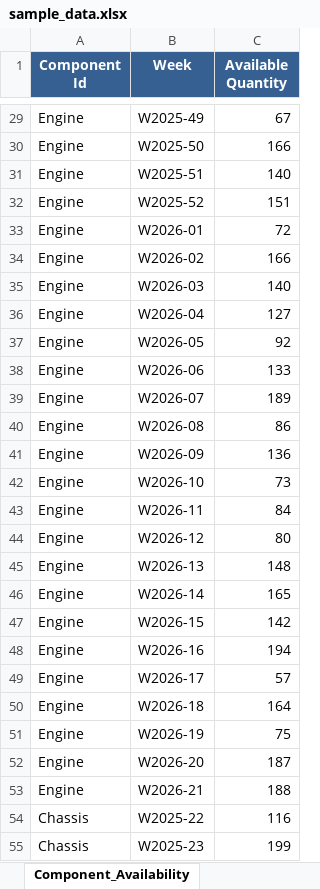
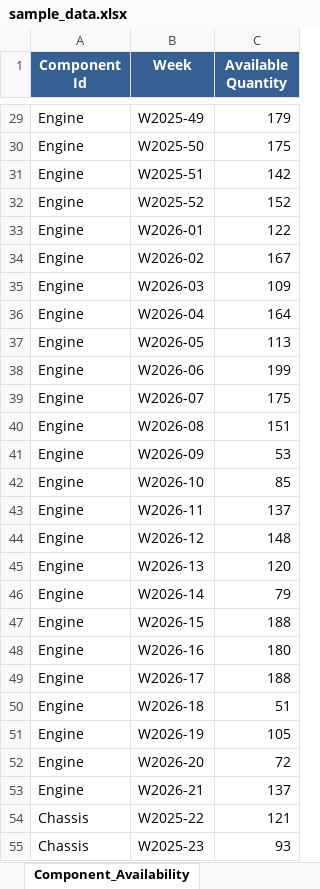
Before and after one commit to sbpgit/OBPService, an Excel workbook: srv/public/sample_data.xlsx, sheet Component_Availability, drawn as a sheet; only a part is shown, gaps mark what is left out; values as stored, in another font and other column widths than the file's, no borders; the diff covers the shown part only; the diff names each change by its address in the sheet, - before the commit and + after, or states it on an @@ line.

```diff
--- a/srv/public/sample_data.xlsx (sheet Component_Availability)
+++ b/srv/public/sample_data.xlsx (sheet Component_Availability)
-C29 (Available Quantity): 67
+C29 (Available Quantity): 179
-C30 (Available Quantity): 166
+C30 (Available Quantity): 175
-C31 (Available Quantity): 140
+C31 (Available Quantity): 142
-C32 (Available Quantity): 151
+C32 (Available Quantity): 152
-C33 (Available Quantity): 72
+C33 (Available Quantity): 122
-C34 (Available Quantity): 166
+C34 (Available Quantity): 167
-C35 (Available Quantity): 140
+C35 (Available Quantity): 109
-C36 (Available Quantity): 127
+C36 (Available Quantity): 164
-C37 (Available Quantity): 92
+C37 (Available Quantity): 113
-C38 (Available Quantity): 133
+C38 (Available Quantity): 199
-C39 (Available Quantity): 189
+C39 (Available Quantity): 175
-C40 (Available Quantity): 86
+C40 (Available Quantity): 151
-C41 (Available Quantity): 136
+C41 (Available Quantity): 53
-C42 (Available Quantity): 73
+C42 (Available Quantity): 85
-C43 (Available Quantity): 84
+C43 (Available Quantity): 137
-C44 (Available Quantity): 80
+C44 (Available Quantity): 148
-C45 (Available Quantity): 148
+C45 (Available Quantity): 120
-C46 (Available Quantity): 165
+C46 (Available Quantity): 79
-C47 (Available Quantity): 142
+C47 (Available Quantity): 188
-C48 (Available Quantity): 194
+C48 (Available Quantity): 180
-C49 (Available Quantity): 57
+C49 (Available Quantity): 188
-C50 (Available Quantity): 164
+C50 (Available Quantity): 51
-C51 (Available Quantity): 75
+C51 (Available Quantity): 105
-C52 (Available Quantity): 187
+C52 (Available Quantity): 72
-C53 (Available Quantity): 188
+C53 (Available Quantity): 137
-C54 (Available Quantity): 116
+C54 (Available Quantity): 121
-C55 (Available Quantity): 199
+C55 (Available Quantity): 93
```
Also changed, not shown: 283 edited cells elsewhere in this sheet, sheet Sales_Orders, sheet Weekly_Capacity, sheet Line_Restrictions, other sheet tabs, srv/public/optimization_results.xlsx, 5 other files.
